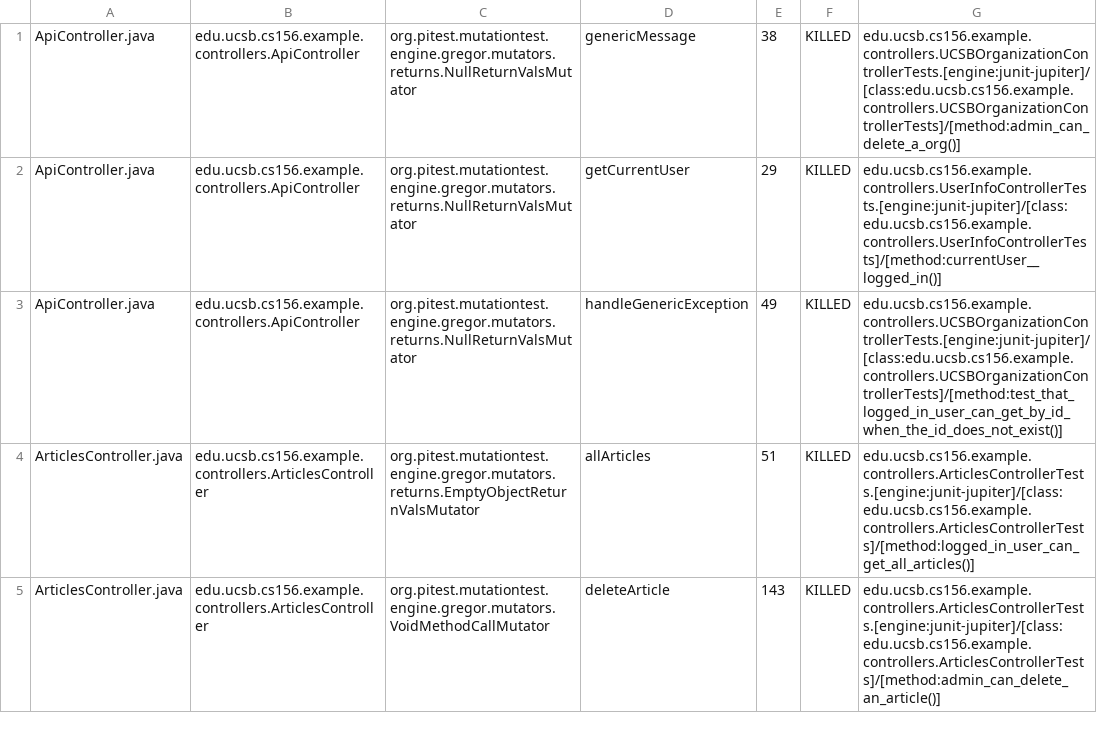
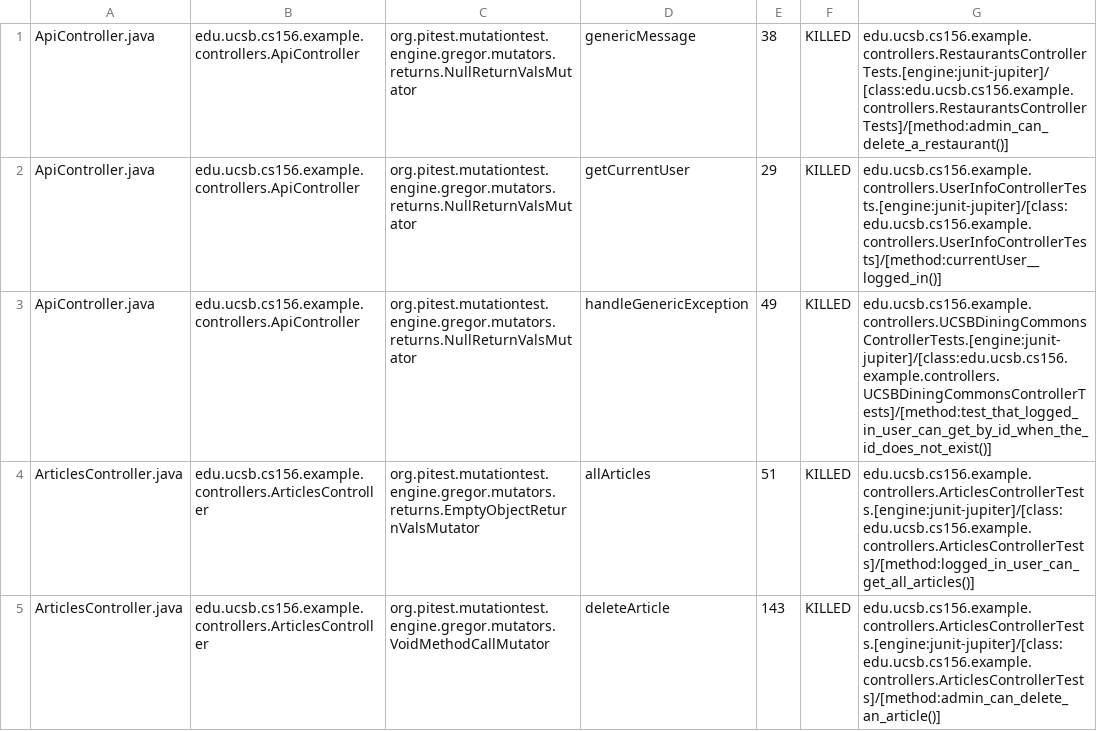
Before and after one commit to ucsb-cs156-f24/team02-f24-06, a CSV file: pitest/mutations.csv, drawn as a sheet; only a part is shown.

Commit message:
Deploying to gh-pages from @ ucsb-cs156-f24/team02-f24-06@e340b13f94d9165282fc908905485cb06b4edf88 🚀

```diff
--- a/pitest/mutations.csv
+++ b/pitest/mutations.csv
@@ -1,4 +1,4 @@
-ApiController.java,edu.ucsb.cs156.example.controllers.ApiController,org.pitest.mutationtest.engine.gregor.mutators.returns.NullReturnValsMutator,genericMessage,38,KILLED,edu.ucsb.cs156.example.controllers.UCSBOrganizationControllerTests.[engine:junit-jupiter]/[class:edu.ucsb.cs156.example.controllers.UCSBOrganizationControllerTests]/[method:admin_can_delete_a_org()]
+ApiController.java,edu.ucsb.cs156.example.controllers.ApiController,org.pitest.mutationtest.engine.gregor.mutators.returns.NullReturnValsMutator,genericMessage,38,KILLED,edu.ucsb.cs156.example.controllers.RestaurantsControllerTests.[engine:junit-jupiter]/[class:edu.ucsb.cs156.example.controllers.RestaurantsControllerTests]/[method:admin_can_delete_a_restaurant()]
 ApiController.java,edu.ucsb.cs156.example.controllers.ApiController,org.pitest.mutationtest.engine.gregor.mutators.returns.NullReturnValsMutator,getCurrentUser,29,KILLED,edu.ucsb.cs156.example.controllers.UserInfoControllerTests.[engine:junit-jupiter]/[class:edu.ucsb.cs156.example.controllers.UserInfoControllerTests]/[method:currentUser__logged_in()]
-ApiController.java,edu.ucsb.cs156.example.controllers.ApiController,org.pitest.mutationtest.engine.gregor.mutators.returns.NullReturnValsMutator,handleGenericException,49,KILLED,edu.ucsb.cs156.example.controllers.UCSBOrganizationControllerTests.[engine:junit-jupiter]/[class:edu.ucsb.cs156.example.controllers.UCSBOrganizationControllerTests]/[method:test_that_logged_in_user_can_get_by_id_when_the_id_does_not_exist()]
+ApiController.java,edu.ucsb.cs156.example.controllers.ApiController,org.pitest.mutationtest.engine.gregor.mutators.returns.NullReturnValsMutator,handleGenericException,49,KILLED,edu.ucsb.cs156.example.controllers.UCSBDiningCommonsControllerTests.[engine:junit-jupiter]/[class:edu.ucsb.cs156.example.controllers.UCSBDiningCommonsControllerTests]/[method:test_that_logged_in_user_can_get_by_id_when_the_id_does_not_exist()]
 ArticlesController.java,edu.ucsb.cs156.example.controllers.ArticlesController,org.pitest.mutationtest.engine.gregor.mutators.returns.EmptyObjectReturnValsMutator,allArticles,51,KILLED,edu.ucsb.cs156.example.controllers.ArticlesControllerTests.[engine:junit-jupiter]/[class:edu.ucsb.cs156.example.controllers.ArticlesControllerTests]/[method:logged_in_user_can_get_all_articles()]
```
Also changed, not shown: 17 other files.
